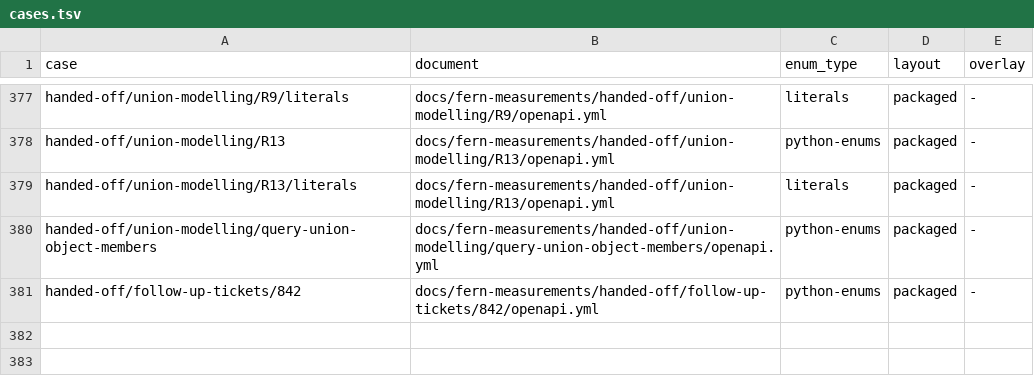
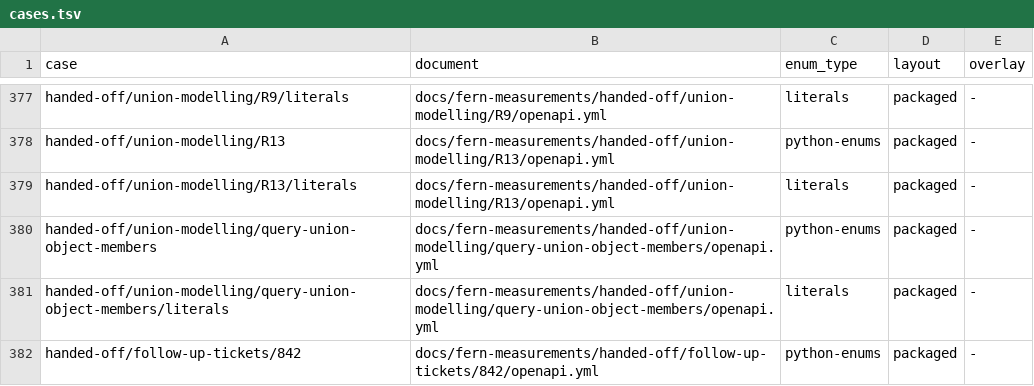
Before and after one commit to nickderobertis/crozier, a TSV file: docs/fern-measurements/cases.tsv, drawn as a sheet; only a part is shown, gaps mark what is left out; the diff names each change by its address in the sheet, - before the commit and + after, or states it on an @@ line.

```diff
--- a/docs/fern-measurements/cases.tsv
+++ b/docs/fern-measurements/cases.tsv
+row 381: handed-off/union-modelling/query-union-object-members/literals | docs/fern-measurements/handed-off/union-modelling/query-union-object-members/openapi.yml | literals | packaged | -
```
Also changed, not shown: 47 other files.
